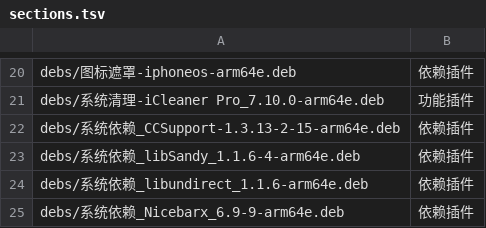
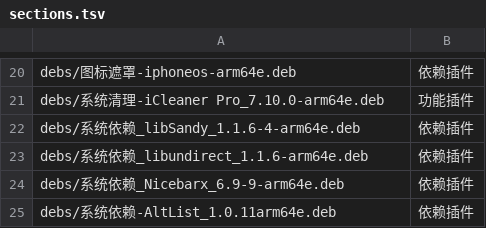
Before and after one commit to 154328106/repo, a TSV file: config/sections.tsv, drawn as a sheet; only a part is shown, gaps mark what is left out; the shorter side is filled out with more unchanged rows.

Commit message:
Remove 系统依赖_CCSupport-1.3.13-2-15-arm64e

```diff
--- a/config/sections.tsv
+++ b/config/sections.tsv
@@ -21,3 +21,2 @@ debs/图标遮罩-iphoneos-arm64e.deb	依赖插件
 debs/系统清理-iCleaner Pro_7.10.0-arm64e.deb	功能插件
-debs/系统依赖_CCSupport-1.3.13-2-15-arm64e.deb	依赖插件
 debs/系统依赖_libSandy_1.1.6-4-arm64e.deb	依赖插件
```
Also changed, not shown: 1 other file.
